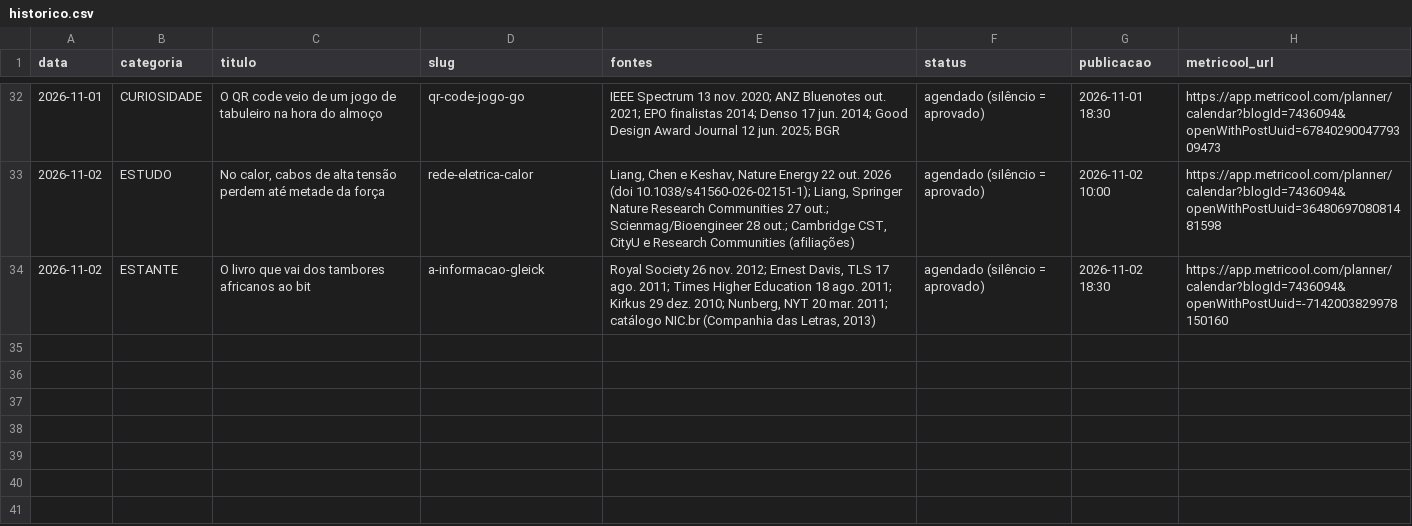
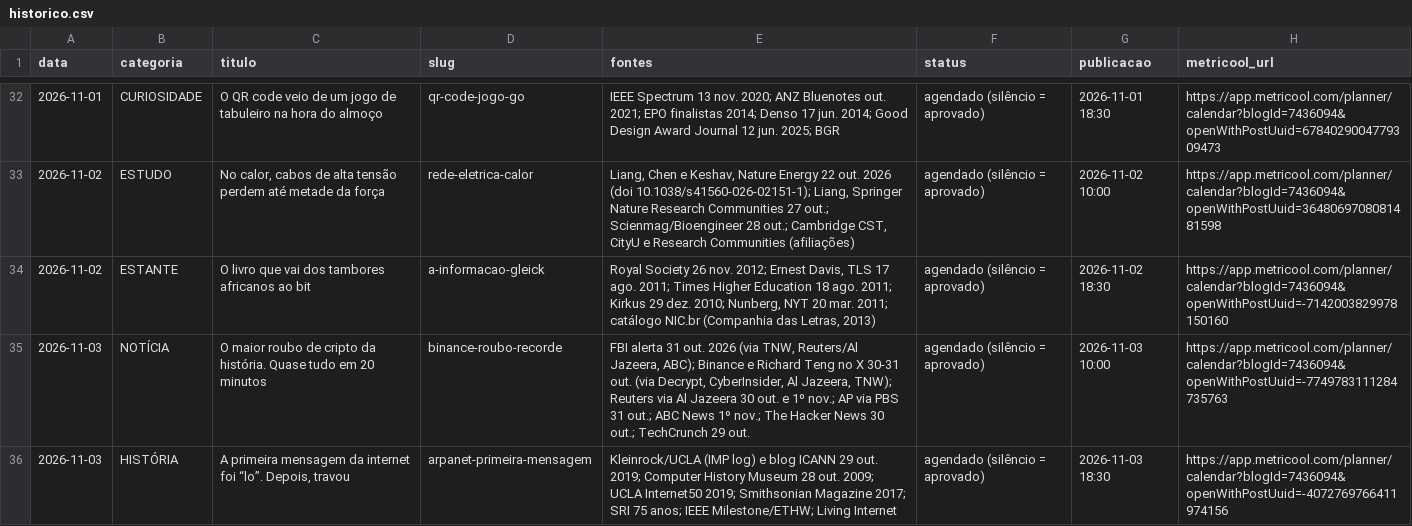
Before and after one commit to pedrofavero/techroombr-posts, a CSV file: posts/historico.csv, drawn as a sheet; only a part is shown, gaps mark what is left out.

```diff
--- a/posts/historico.csv
+++ b/posts/historico.csv
@@ -34 +34,3 @@ data,categoria,titulo,slug,fontes,status,publicacao,metricool_url
 2026-11-02,ESTANTE,O livro que vai dos tambores africanos ao bit,a-informacao-gleick,"Royal Society 26 nov. 2012; Ernest Davis, TLS 17 ago. 2011; Times Higher Education 18 ago. 2011; Kirkus 29 dez. 2010; Nunberg, NYT 20 mar. 2011; catálogo NIC.br (Companhia das Letras, 2013)",agendado (silêncio = aprovado),2026-11-02 18:30,https://app.metricool.com/planner/calendar?blogId=7436094&openWithPostUuid=-7142003829978150160
+2026-11-03,NOTÍCIA,O maior roubo de cripto da história. Quase tudo em 20 minutos,binance-roubo-recorde,"FBI alerta 31 out. 2026 (via TNW, Reuters/Al Jazeera, ABC); Binance e Richard Teng no X 30-31 out. (via Decrypt, CyberInsider, Al Jazeera, TNW); Reuters via Al Jazeera 30 out. e 1º nov.; AP via PBS 31 out.; ABC News 1º nov.; The Hacker News 30 out.; TechCrunch 29 out.",agendado (silêncio = aprovado),2026-11-03 10:00,https://app.metricool.com/planner/calendar?blogId=7436094&openWithPostUuid=-7749783111284735763
+2026-11-03,HISTÓRIA,"A primeira mensagem da internet foi “lo”. Depois, travou",arpanet-primeira-mensagem,Kleinrock/UCLA (IMP log) e blog ICANN 29 out. 2019; Computer History Museum 28 out. 2009; UCLA Internet50 2019; Smithsonian Magazine 2017; SRI 75 anos; IEEE Milestone/ETHW; Living Internet,agendado (silêncio = aprovado),2026-11-03 18:30,https://app.metricool.com/planner/calendar?blogId=7436094&openWithPostUuid=-4072769766411974156
```
